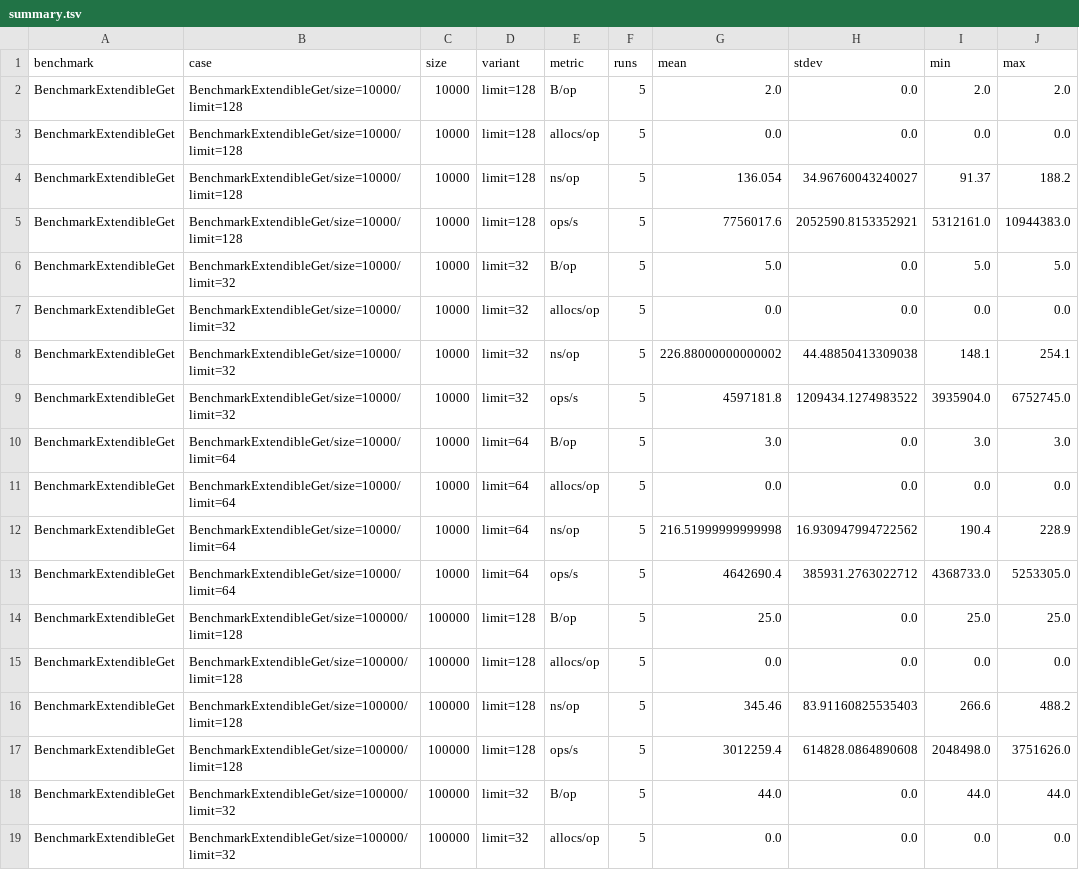
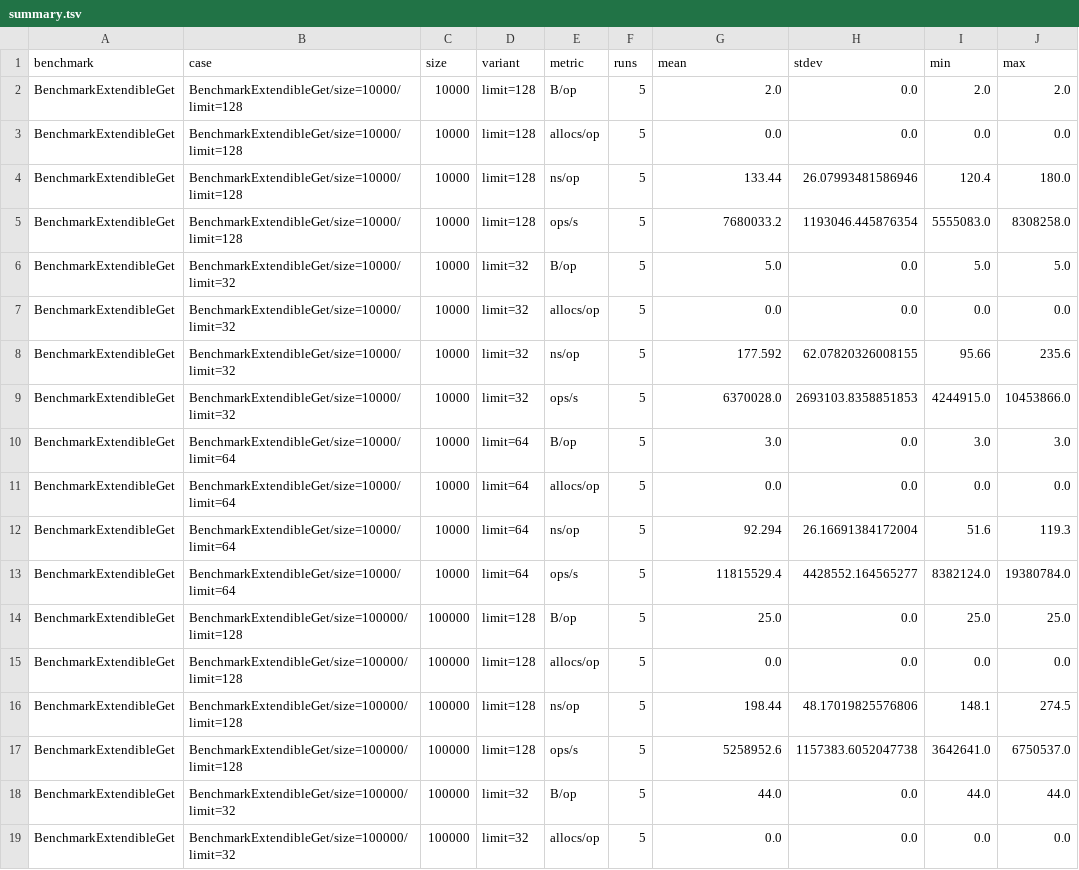
Before and after one commit to ArtgtH/bdrs-lab1, a TSV file: artifacts/benchmarks/extendible/BenchmarkExtendibleGet/summary.tsv, drawn as a sheet; only a part is shown; the diff covers the shown part only.

```diff
--- a/artifacts/benchmarks/extendible/BenchmarkExtendibleGet/summary.tsv
+++ b/artifacts/benchmarks/extendible/BenchmarkExtendibleGet/summary.tsv
@@ -3,16 +3,16 @@ BenchmarkExtendibleGet	BenchmarkExtendibleGet/size=10000/limit=128	10000	limit=1
 BenchmarkExtendibleGet	BenchmarkExtendibleGet/size=10000/limit=128	10000	limit=128	allocs/op	5	0.0	0.0	0.0	0.0
-BenchmarkExtendibleGet	BenchmarkExtendibleGet/size=10000/limit=128	10000	limit=128	ns/op	5	136.054	34.96760043240027	91.37	188.2
-BenchmarkExtendibleGet	BenchmarkExtendibleGet/size=10000/limit=128	10000	limit=128	ops/s	5	7756017.6	2052590.8153352921	5312161.0	10944383.0
+BenchmarkExtendibleGet	BenchmarkExtendibleGet/size=10000/limit=128	10000	limit=128	ns/op	5	133.44	26.07993481586946	120.4	180.0
+BenchmarkExtendibleGet	BenchmarkExtendibleGet/size=10000/limit=128	10000	limit=128	ops/s	5	7680033.2	1193046.445876354	5555083.0	8308258.0
 BenchmarkExtendibleGet	BenchmarkExtendibleGet/size=10000/limit=32	10000	limit=32	B/op	5	5.0	0.0	5.0	5.0
 BenchmarkExtendibleGet	BenchmarkExtendibleGet/size=10000/limit=32	10000	limit=32	allocs/op	5	0.0	0.0	0.0	0.0
-BenchmarkExtendibleGet	BenchmarkExtendibleGet/size=10000/limit=32	10000	limit=32	ns/op	5	226.88000000000002	44.48850413309038	148.1	254.1
-BenchmarkExtendibleGet	BenchmarkExtendibleGet/size=10000/limit=32	10000	limit=32	ops/s	5	4597181.8	1209434.1274983522	3935904.0	6752745.0
+BenchmarkExtendibleGet	BenchmarkExtendibleGet/size=10000/limit=32	10000	limit=32	ns/op	5	177.592	62.07820326008155	95.66	235.6
+BenchmarkExtendibleGet	BenchmarkExtendibleGet/size=10000/limit=32	10000	limit=32	ops/s	5	6370028.0	2693103.8358851853	4244915.0	10453866.0
 BenchmarkExtendibleGet	BenchmarkExtendibleGet/size=10000/limit=64	10000	limit=64	B/op	5	3.0	0.0	3.0	3.0
 BenchmarkExtendibleGet	BenchmarkExtendibleGet/size=10000/limit=64	10000	limit=64	allocs/op	5	0.0	0.0	0.0	0.0
-BenchmarkExtendibleGet	BenchmarkExtendibleGet/size=10000/limit=64	10000	limit=64	ns/op	5	216.51999999999998	16.930947994722562	190.4	228.9
-BenchmarkExtendibleGet	BenchmarkExtendibleGet/size=10000/limit=64	10000	limit=64	ops/s	5	4642690.4	385931.2763022712	4368733.0	5253305.0
+BenchmarkExtendibleGet	BenchmarkExtendibleGet/size=10000/limit=64	10000	limit=64	ns/op	5	92.294	26.16691384172004	51.6	119.3
+BenchmarkExtendibleGet	BenchmarkExtendibleGet/size=10000/limit=64	10000	limit=64	ops/s	5	11815529.4	4428552.164565277	8382124.0	19380784.0
 BenchmarkExtendibleGet	BenchmarkExtendibleGet/size=100000/limit=128	100000	limit=128	B/op	5	25.0	0.0	25.0	25.0
 BenchmarkExtendibleGet	BenchmarkExtendibleGet/size=100000/limit=128	100000	limit=128	allocs/op	5	0.0	0.0	0.0	0.0
-BenchmarkExtendibleGet	BenchmarkExtendibleGet/size=100000/limit=128	100000	limit=128	ns/op	5	345.46	83.91160825535403	266.6	488.2
-BenchmarkExtendibleGet	BenchmarkExtendibleGet/size=100000/limit=128	100000	limit=128	ops/s	5	3012259.4	614828.0864890608	2048498.0	3751626.0
+BenchmarkExtendibleGet	BenchmarkExtendibleGet/size=100000/limit=128	100000	limit=128	ns/op	5	198.44	48.17019825576806	148.1	274.5
+BenchmarkExtendibleGet	BenchmarkExtendibleGet/size=100000/limit=128	100000	limit=128	ops/s	5	5258952.6	1157383.6052047738	3642641.0	6750537.0
 BenchmarkExtendibleGet	BenchmarkExtendibleGet/size=100000/limit=32	100000	limit=32	B/op	5	44.0	0.0	44.0	44.0
```
Also changed, not shown: 64 edited cells elsewhere in this file, artifacts/benchmarks/extendible/BenchmarkExtendibleBuild/summary.tsv, artifacts/benchmarks/extendible/BenchmarkExtendibleDelete/summary.tsv, 14 other files.
